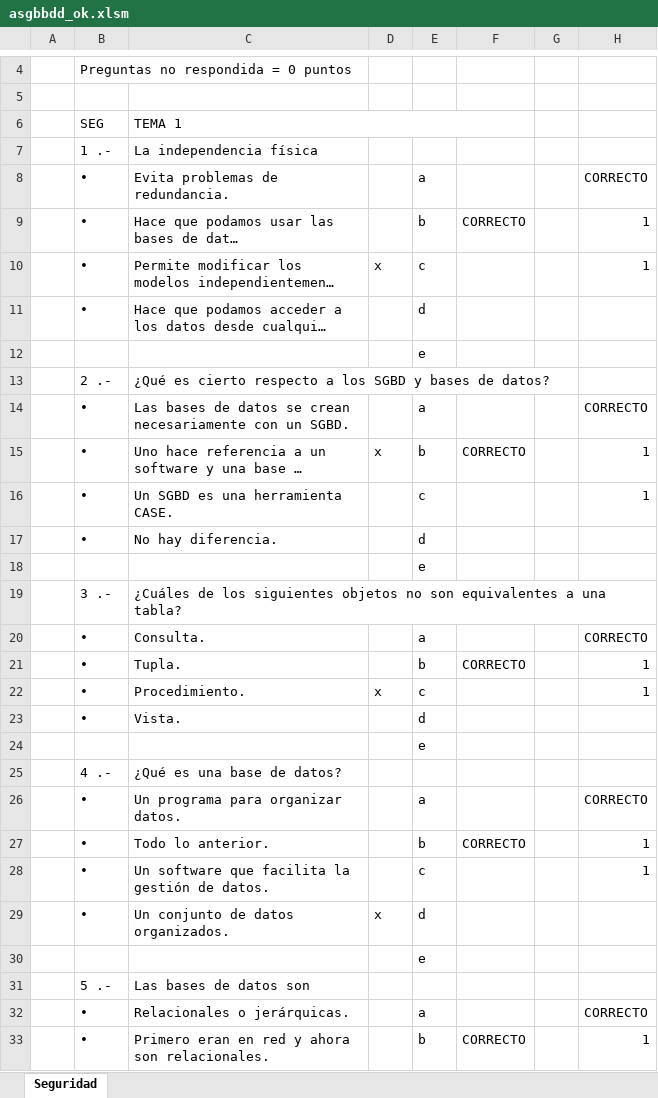
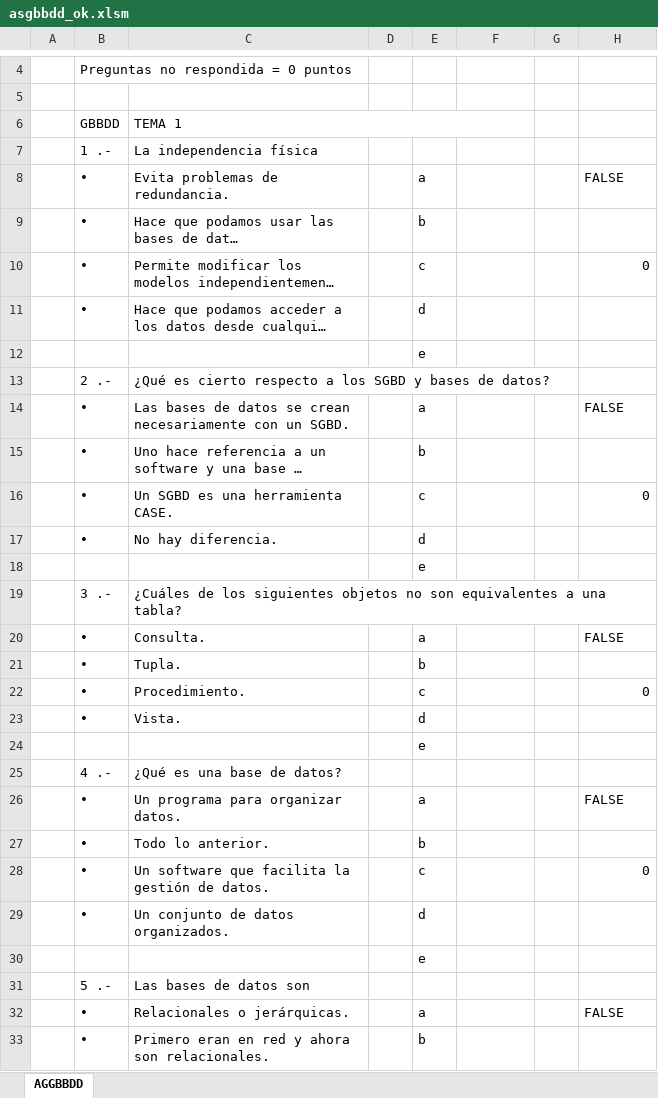
Before and after one commit to miavi/ASIR_UNED_AVANZADO, an Excel workbook: asgbbdd_ok.xlsm, sheet AGGBBDD, drawn as a sheet; only a part is shown, gaps mark what is left out; long unchanged cells end in …; values as stored, in another font and other column widths than the file's, no cell formats; charts and pictures not drawn; the diff covers the shown part only; the diff names each change by its address in the sheet, - before the commit and + after, or states it on an @@ line.

Commit message:
mod
mod1

```diff
--- a/asgbbdd_ok.xlsm (sheet AGGBBDD)
+++ b/asgbbdd_ok.xlsm (sheet AGGBBDD)
-sheet tab: Seguridad
+sheet tab: AGGBBDD
-B6: SEG
+B6: GBBDD
-H8: CORRECTO
+H8: FALSE
-F9: CORRECTO
+F9: (empty)
-H9: 1
+H9: (empty)
-D10: x
+D10: (empty)
-H10: 1
+H10: 0
-H14: CORRECTO
+H14: FALSE
-D15: x
+D15: (empty)
-F15: CORRECTO
+F15: (empty)
-H15: 1
+H15: (empty)
-H16: 1
+H16: 0
-H20: CORRECTO
+H20: FALSE
-F21: CORRECTO
+F21: (empty)
-H21: 1
+H21: (empty)
-D22: x
+D22: (empty)
-H22: 1
+H22: 0
-H26: CORRECTO
+H26: FALSE
-F27: CORRECTO
+F27: (empty)
-H27: 1
+H27: (empty)
-H28: 1
+H28: 0
-D29: x
+D29: (empty)
-H32: CORRECTO
+H32: FALSE
-F33: CORRECTO
+F33: (empty)
-H33: 1
+H33: (empty)
```
Also changed, not shown: 1 added row, 1 removed row and 25 edited cells elsewhere in this sheet, cell formats, formulas that keep their value.
